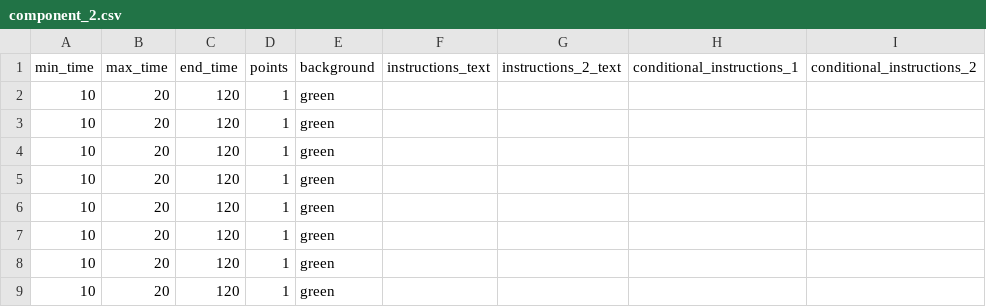
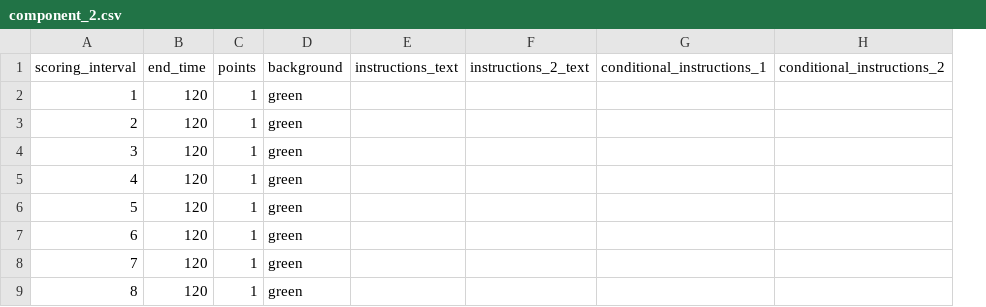
Before and after one commit to kaylarrandall/behavioral_contrast_psychopy, a CSV file: bin/.csv/component_2.csv, drawn as a sheet; removed rows and columns are numbered as before the commit, all else as after; the diff names each change by its address in the sheet, - before the commit and + after, or states it on an @@ line.

```diff
--- a/bin/.csv/component_2.csv
+++ b/bin/.csv/component_2.csv
-column A (min_time), rows 2-9: all 10
-column B (max_time), rows 2-9: all 20
+column A (scoring_interval), rows 2-9: 1 | 2 | 3 | 4 | 5 | 6 | 7 | 8
```
Also changed, not shown: 8 other files.
